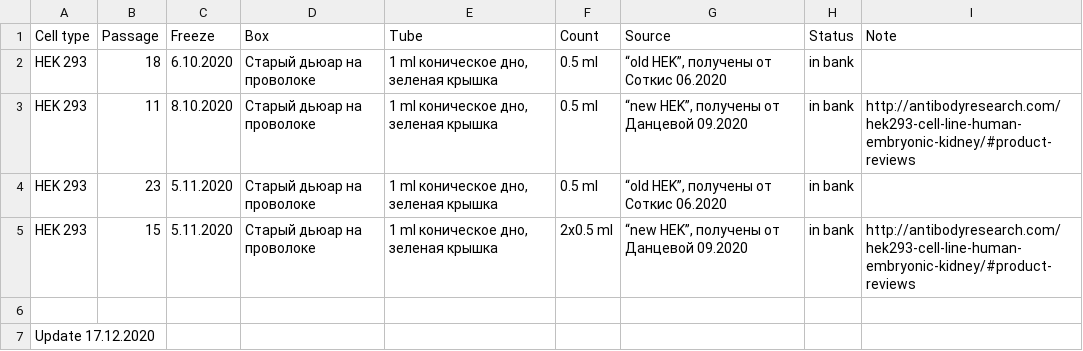
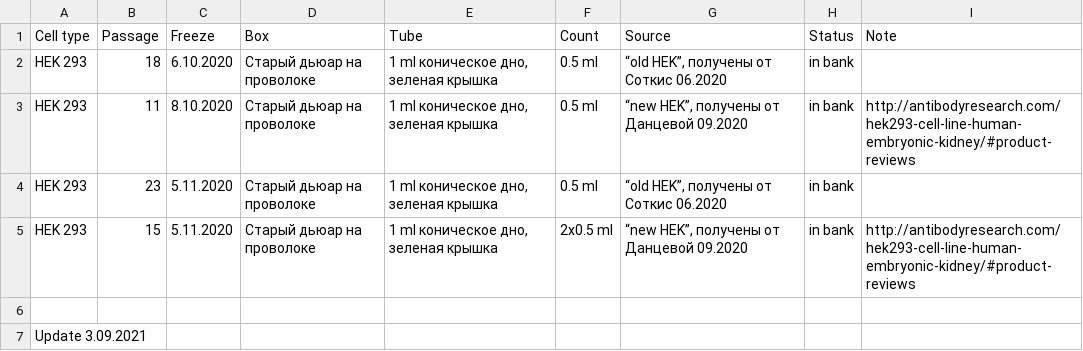
Before and after one commit to LynnSchmied/Labnote, a CSV file: diary/cryo_bank.csv, drawn as a sheet.

```diff
--- a/diary/cryo_bank.csv
+++ b/diary/cryo_bank.csv
@@ -6,2 +6,2 @@ HEK 293,15,5.11.2020,Старый дьюар на проволоке,"1 ml ко
 ,,,,,,,,
-Update 17.12.2020,,,,,,,,
+Update 3.09.2021,,,,,,,,
```
Also changed, not shown: 2 other files.
